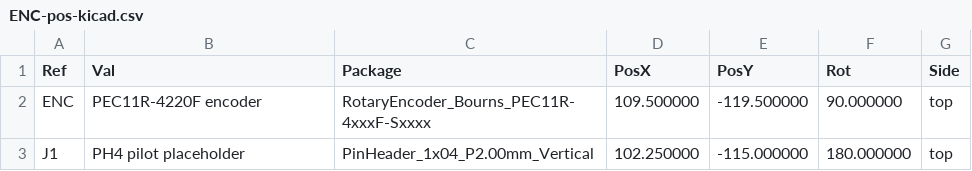
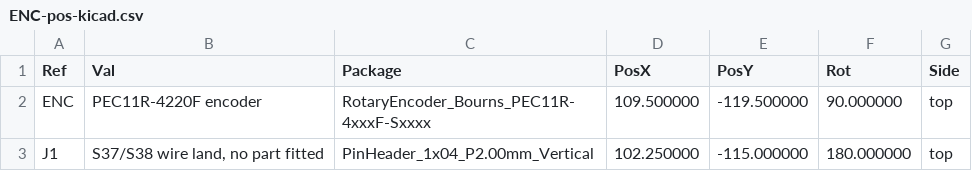
Before and after one commit to lizbeth307/lizbeth307, a CSV file: sat-receiver-audit/build/kicad/boards/ENC/fab/assembly/ENC-pos-kicad.csv, drawn as a sheet.

```diff
--- a/sat-receiver-audit/build/kicad/boards/ENC/fab/assembly/ENC-pos-kicad.csv
+++ b/sat-receiver-audit/build/kicad/boards/ENC/fab/assembly/ENC-pos-kicad.csv
@@ -2,2 +2,2 @@ Ref,Val,Package,PosX,PosY,Rot,Side
 "ENC","PEC11R-4220F encoder","RotaryEncoder_Bourns_PEC11R-4xxxF-Sxxxx",109.500000,-119.500000,90.000000,top
-"J1","PH4 pilot placeholder","PinHeader_1x04_P2.00mm_Vertical",102.250000,-115.000000,180.000000,top
+"J1","S37/S38 wire land, no part fitted","PinHeader_1x04_P2.00mm_Vertical",102.250000,-115.000000,180.000000,top
```
Also changed, not shown: sat-receiver-audit/build/kicad/boards/ENC/fab/assembly/ENC-bom-jlc.csv, sat-receiver-audit/build/kicad/boards/ENC/fab/assembly/ENC-instances.csv, 17 other files.
